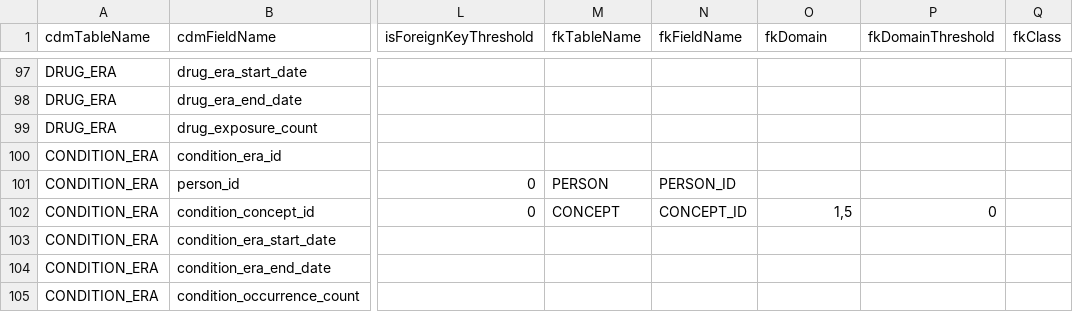
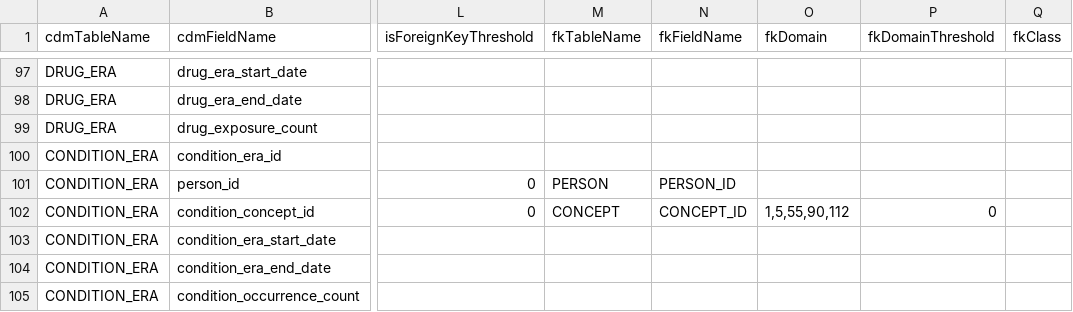
Before and after one commit to thehyve/OHDSI-DataQualityDashboard, a CSV file: inst/csv/OMOP_CDMv4_Field_Level.csv, drawn as a sheet; only a part is shown, gaps mark what is left out; the diff covers the shown part only; the diff names each change by its address in the sheet, - before the commit and + after, or states it on an @@ line.

Commit message:
Updated fkDomain to include all possible vocabulary_ids in v4

```diff
--- a/inst/csv/OMOP_CDMv4_Field_Level.csv
+++ b/inst/csv/OMOP_CDMv4_Field_Level.csv
-O102 (fkDomain): 1,5
+O102 (fkDomain): 1,5,55,90,112
```
Also changed, not shown: 5 edited cells elsewhere in this file.
